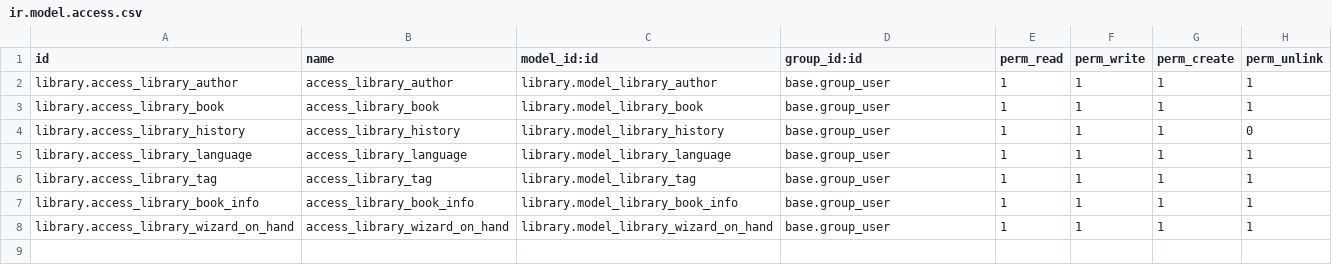
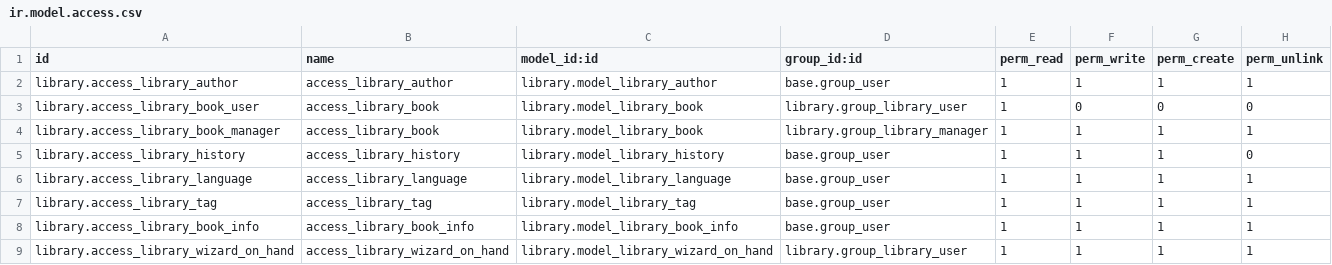
Before and after one commit to Yevhen-Pechurin/academy, a CSV file: library/security/ir.model.access.csv, drawn as a sheet.

Commit message:
[DEV] demo data added, security and groups added, change model for image storage, add groups to book_views and wizard_book_on_hand

```diff
--- a/library/security/ir.model.access.csv
+++ b/library/security/ir.model.access.csv
@@ -2,3 +2,4 @@ id,name,model_id:id,group_id:id,perm_read,perm_write,perm_create,perm_unlink
 library.access_library_author,access_library_author,library.model_library_author,base.group_user,1,1,1,1
-library.access_library_book,access_library_book,library.model_library_book,base.group_user,1,1,1,1
+library.access_library_book_user,access_library_book,library.model_library_book,library.group_library_user,1,0,0,0
+library.access_library_book_manager,access_library_book,library.model_library_book,library.group_library_manager,1,1,1,1
 library.access_library_history,access_library_history,library.model_library_history,base.group_user,1,1,1,0
@@ -7,2 +8,2 @@ library.access_library_tag,access_library_tag,library.model_library_tag,base.gro
 library.access_library_book_info,access_library_book_info,library.model_library_book_info,base.group_user,1,1,1,1
-library.access_library_wizard_on_hand,access_library_wizard_on_hand,library.model_library_wizard_on_hand,base.group_user,1,1,1,1
+library.access_library_wizard_on_hand,access_library_wizard_on_hand,library.model_library_wizard_on_hand,library.group_library_user,1,1,1,1
```
Also changed, not shown: 6 other files.
